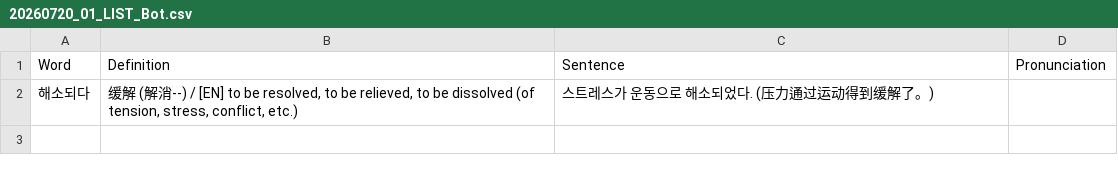
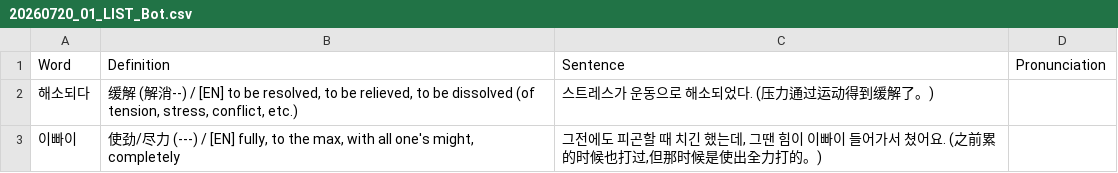
Before and after one commit to sinhong96/Korean-FlashCard-Web, a CSV file: vocablist_csv/20260720_01_LIST_Bot.csv, drawn as a sheet.

Commit message:
Bot: add 1 word(s)

```diff
--- a/vocablist_csv/20260720_01_LIST_Bot.csv
+++ b/vocablist_csv/20260720_01_LIST_Bot.csv
@@ -2 +2,2 @@ Word,Definition,Sentence,Pronunciation
 해소되다,"缓解 (解消--) / [EN] to be resolved, to be relieved, to be dissolved (of tension, stress, conflict, etc.)",스트레스가 운동으로 해소되었다. (压力通过运动得到缓解了。),
+이빠이,"使劲/尽力 (---) / [EN] fully, to the max, with all one's might, completely","그전에도 피곤할 때 치긴 했는데, 그땐 힘이 이빠이 들어가서 쳤어요. (之前累的时候也打过,但那时候是使出全力打的。)",
```
